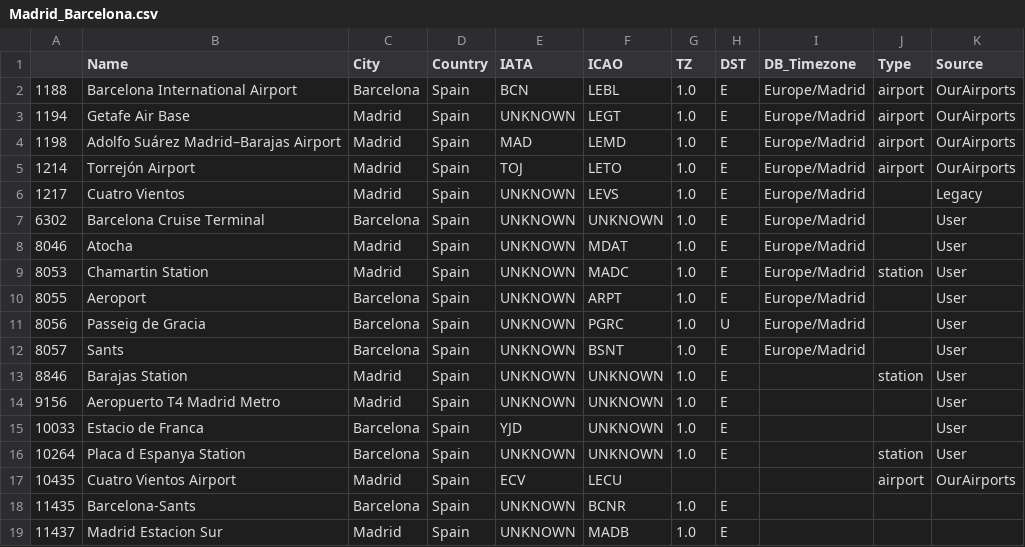
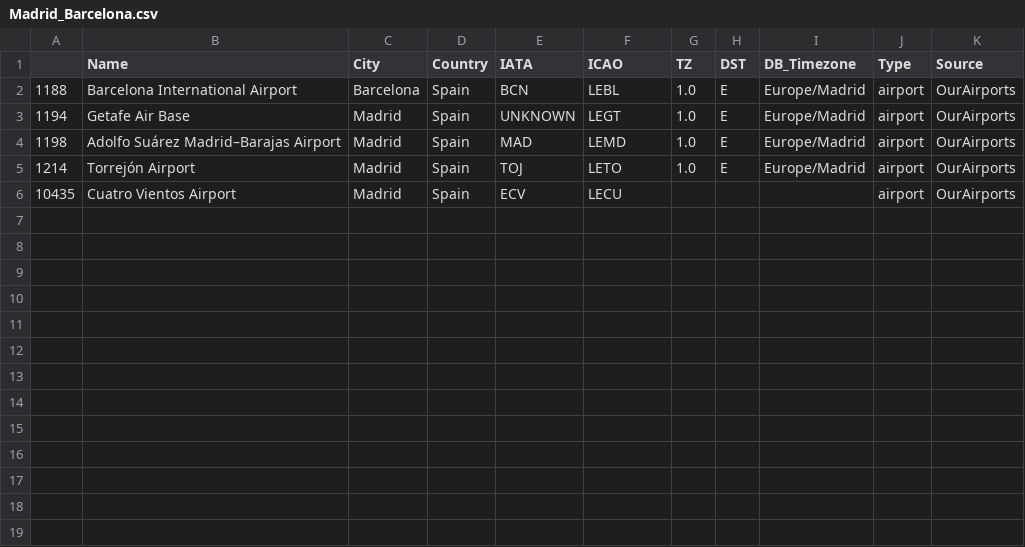
Before and after one commit to Mariospren/Individual_project_airports, a CSV file: Madrid_Barcelona.csv, drawn as a sheet; the diff names each change by its address in the sheet, - before the commit and + after, or states it on an @@ line.

```diff
--- a/Madrid_Barcelona.csv
+++ b/Madrid_Barcelona.csv
-row 6: 1217 | Cuatro Vientos | Madrid | Spain | UNKNOWN | LEVS | 1.0 | E | Europe/Madrid |  | Legacy
-row 7: 6302 | Barcelona Cruise Terminal | Barcelona | Spain | UNKNOWN | UNKNOWN | 1.0 | E | Europe/Madrid |  | User
-row 8: 8046 | Atocha | Madrid | Spain | UNKNOWN | MDAT | 1.0 | E | Europe/Madrid |  | User
-row 9: 8053 | Chamartin Station | Madrid | Spain | UNKNOWN | MADC | 1.0 | E | Europe/Madrid | station | User
-row 10: 8055 | Aeroport | Barcelona | Spain | UNKNOWN | ARPT | 1.0 | E | Europe/Madrid |  | User
-row 11: 8056 | Passeig de Gracia | Barcelona | Spain | UNKNOWN | PGRC | 1.0 | U | Europe/Madrid |  | User
-row 12: 8057 | Sants | Barcelona | Spain | UNKNOWN | BSNT | 1.0 | E | Europe/Madrid |  | User
-row 13: 8846 | Barajas Station | Madrid | Spain | UNKNOWN | UNKNOWN | 1.0 | E |  | station | User
-row 14: 9156 | Aeropuerto T4 Madrid Metro | Madrid | Spain | UNKNOWN | UNKNOWN | 1.0 | E |  |  | User
-row 15: 10033 | Estacio de Franca | Barcelona | Spain | YJD | UNKNOWN | 1.0 | E |  |  | User
-row 16: 10264 | Placa d Espanya Station | Barcelona | Spain | UNKNOWN | UNKNOWN | 1.0 | E |  | station | User
-row 18: 11435 | Barcelona-Sants | Barcelona | Spain | UNKNOWN | BCNR | 1.0 | E
-row 19: 11437 | Madrid Estacion Sur | Madrid | Spain | UNKNOWN | MADB | 1.0 | E
```
Also changed, not shown: 1 other file.
